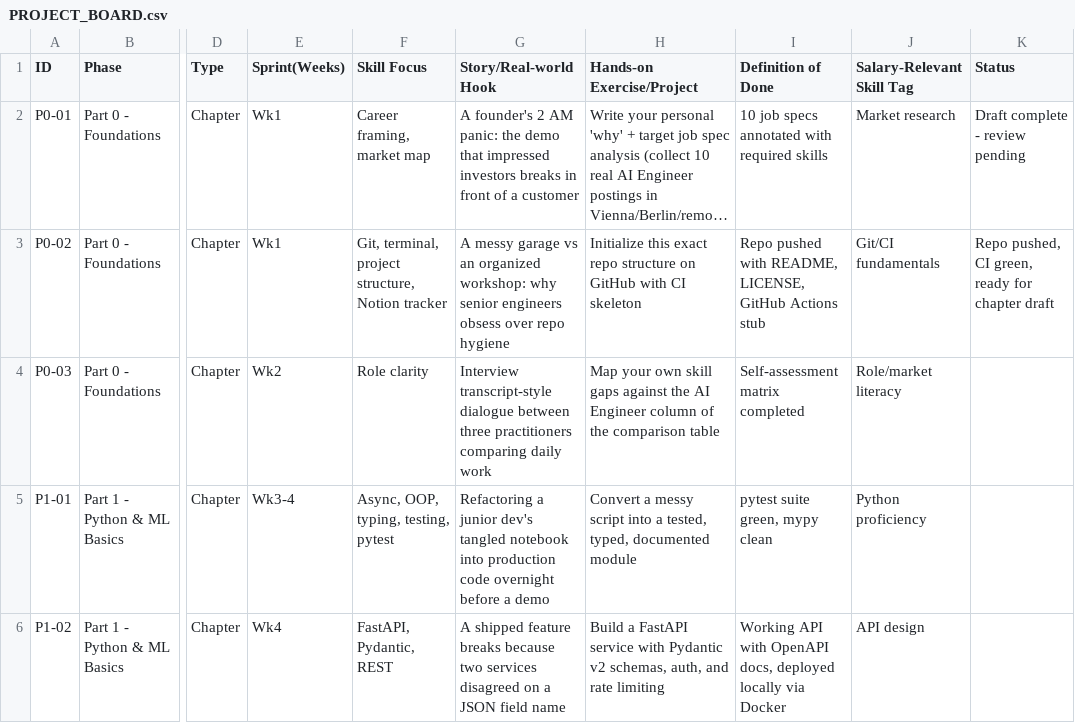
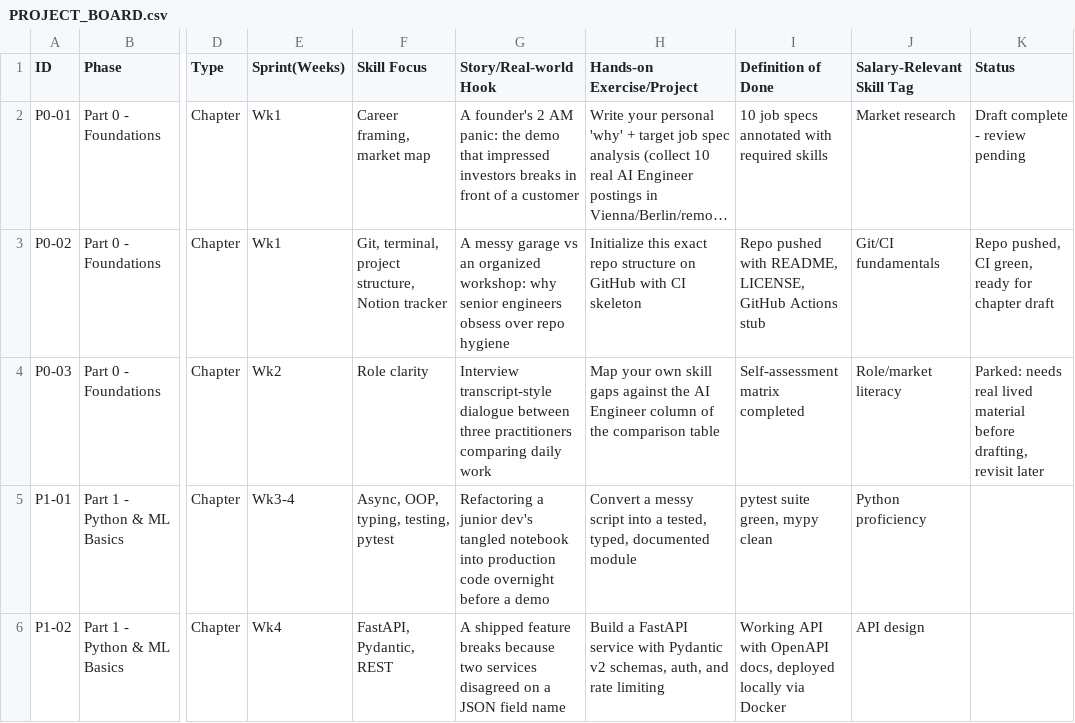
Before and after one commit to brunomoreira86/ai-engineer-journal, a CSV file: PROJECT_BOARD.csv, drawn as a sheet; only a part is shown, gaps mark what is left out; long unchanged cells end in …; the diff names each change by its address in the sheet, - before the commit and + after, or states it on an @@ line.

Commit message:
Park Chapter 3 pending real material; log reasoning

```diff
--- a/PROJECT_BOARD.csv
+++ b/PROJECT_BOARD.csv
-K4 (Status): (empty)
+K4 (Status): Parked: needs real lived material before drafting, revisit later
```
Also changed, not shown: 1 other file.
